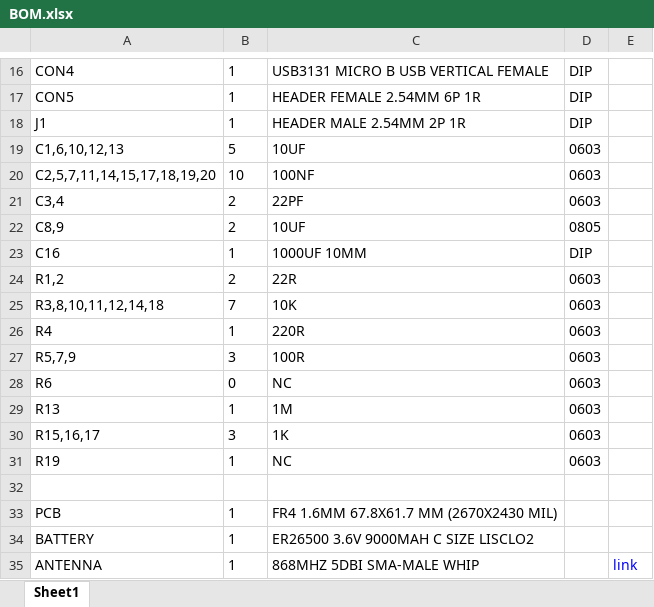
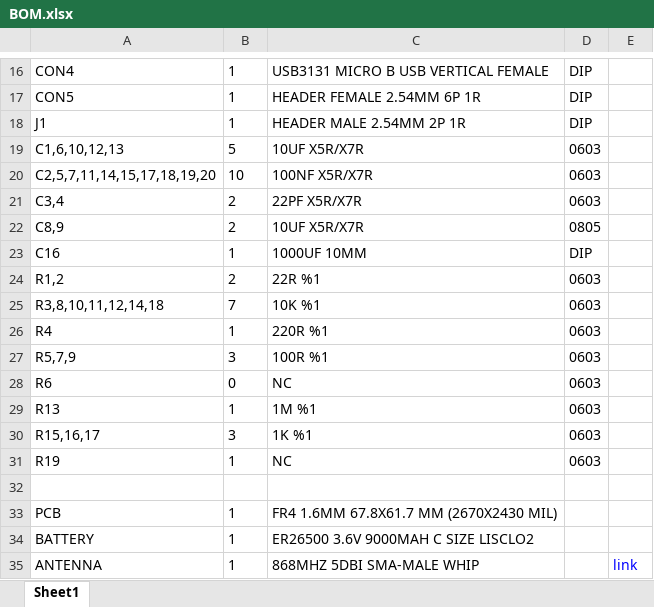
Before and after one commit to emitterpark/th, an Excel workbook: eagle/th/BOM.xlsx, sheet Sheet1, drawn as a sheet; only a part is shown, gaps mark what is left out; values as stored, in another font and other column widths than the file's, no borders; the diff names each change by its address in the sheet, - before the commit and + after, or states it on an @@ line.

```diff
--- a/eagle/th/BOM.xlsx (sheet Sheet1)
+++ b/eagle/th/BOM.xlsx (sheet Sheet1)
-C19: 10UF
+C19: 10UF X5R/X7R
-C20: 100NF
+C20: 100NF X5R/X7R
-C21: 22PF
+C21: 22PF X5R/X7R
-C22: 10UF
+C22: 10UF X5R/X7R
-C24: 22R
+C24: 22R %1
-C25: 10K
+C25: 10K %1
-C26: 220R
+C26: 220R %1
-C27: 100R
+C27: 100R %1
-C29: 1M
+C29: 1M %1
-C30: 1K
+C30: 1K %1
```
Also changed, not shown: 13 other files.
